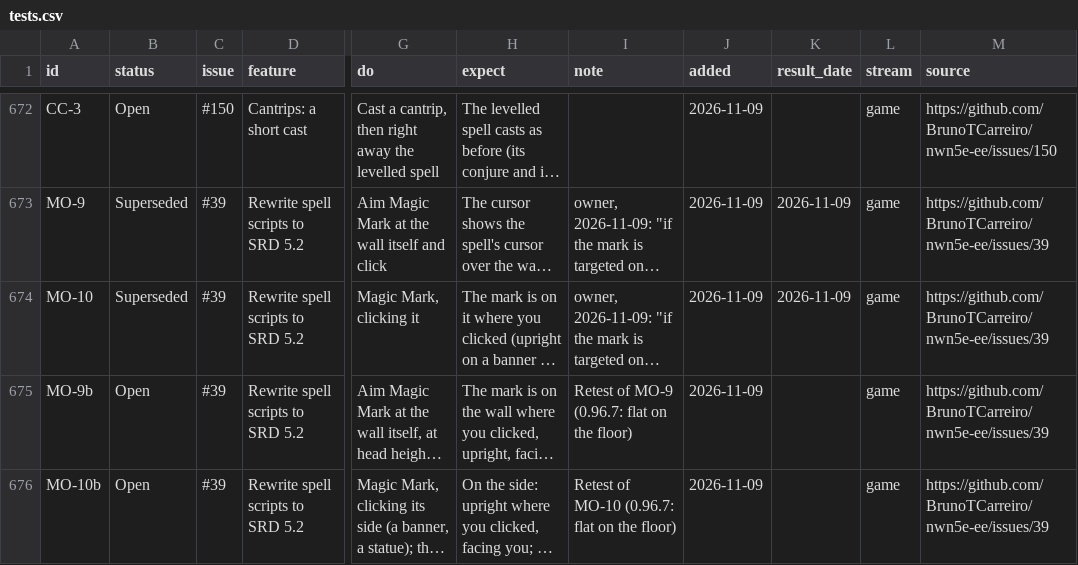
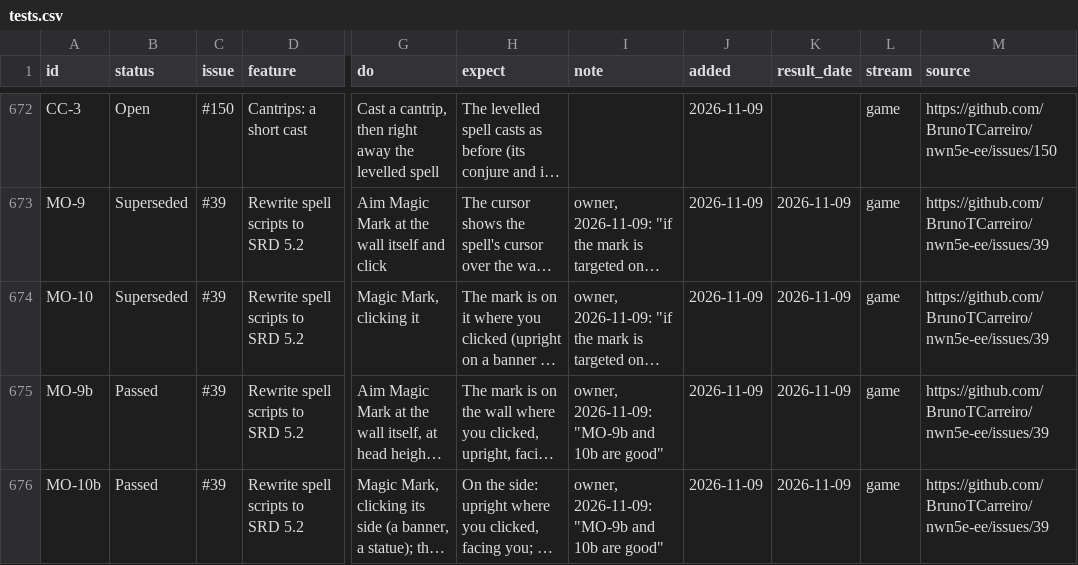
Before and after one commit to BrunoTCarreiro/nwn5e-ee, a CSV file: docs/tests.csv, drawn as a sheet; only a part is shown, gaps mark what is left out; long unchanged cells end in …; the diff names each change by its address in the sheet, - before the commit and + after, or states it on an @@ line.

```diff
--- a/docs/tests.csv
+++ b/docs/tests.csv
-B675:B676 (status): Open
+B675:B676 (status): Passed
-I675 (note): Retest of MO-9 (0.96.7: flat on the floor)
+I675 (note): owner, 2026-11-09: "MO-9b and 10b are good"
-K675:K676 (result_date): (empty)
+K675:K676 (result_date): 2026-11-09
-I676 (note): Retest of MO-10 (0.96.7: flat on the floor)
+I676 (note): owner, 2026-11-09: "MO-9b and 10b are good"
```
